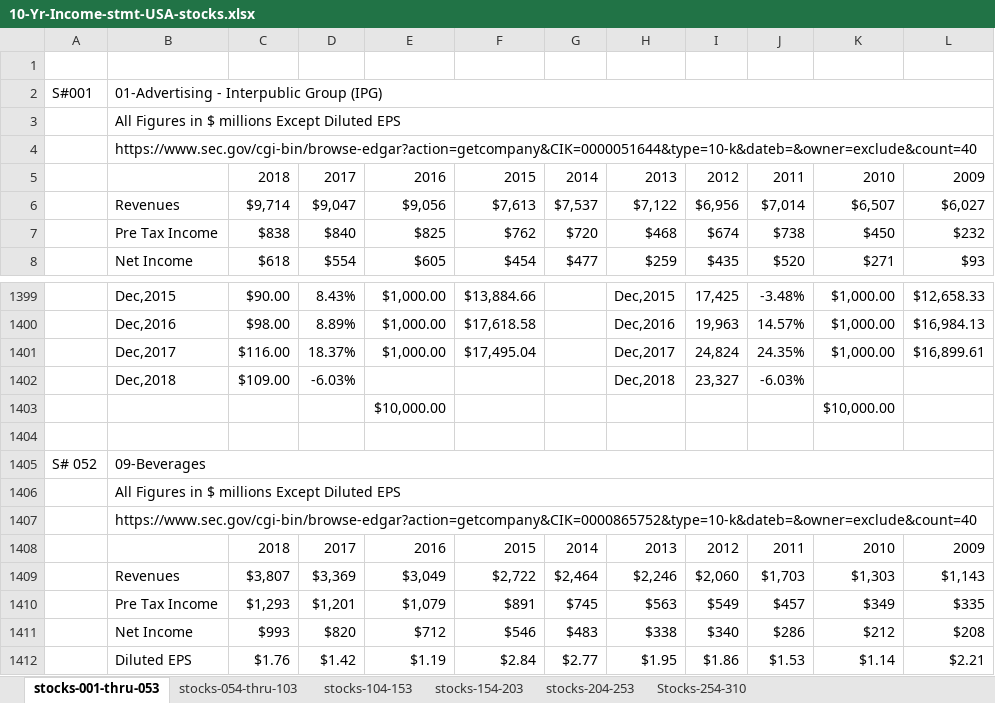
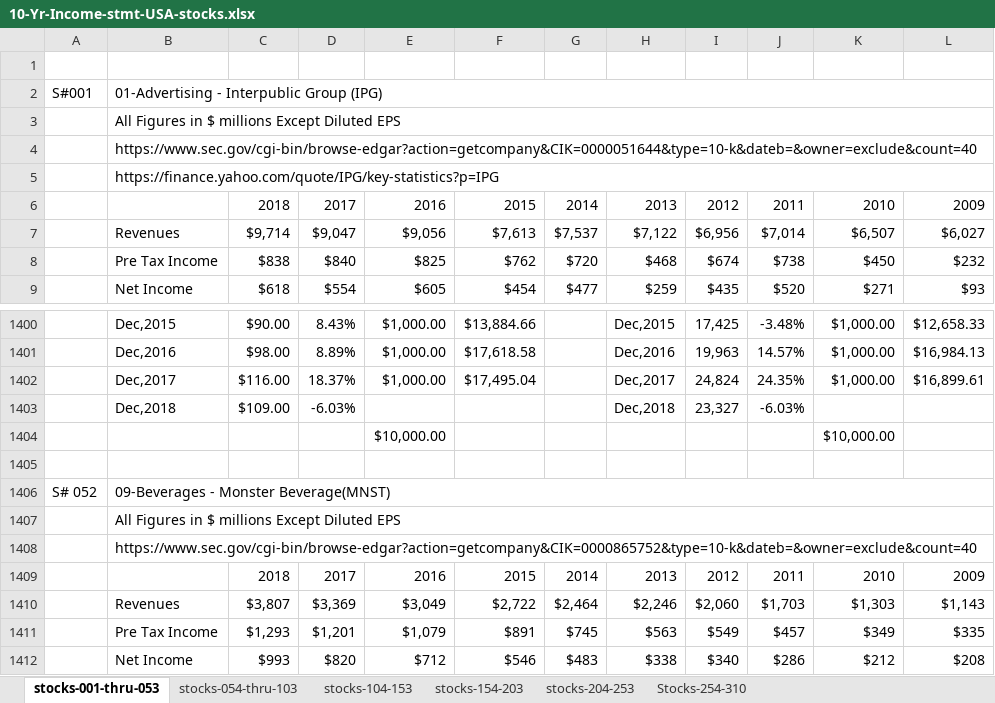
Before and after one commit to flathtml/Dowlogic, an Excel workbook: 10-Yr-Income-stmt-USA-stocks.xlsx, sheet stocks-001-thru-053, drawn as a sheet; only a part is shown, gaps mark what is left out; the shorter side is filled out with more unchanged rows; values as stored, in another font and other column widths than the file's, no cell formats; addresses are those after the commit; the diff names each change by its address in the sheet, - before the commit and + after, or states it on an @@ line.

```diff
--- a/10-Yr-Income-stmt-USA-stocks.xlsx (sheet stocks-001-thru-053)
+++ b/10-Yr-Income-stmt-USA-stocks.xlsx (sheet stocks-001-thru-053)
+row 5:  | https://finance.yahoo.com/quote/IPG/key-statistics?p=IPG
-B1406: 09-Beverages
+B1406: 09-Beverages - Monster Beverage(MNST)
```
Also changed, not shown: sheet Stocks-254-310, sheet stocks-104-153, sheet stocks-054-thru-103, sheet stocks-204-253, sheet stocks-154-203, cell formats, formulas that keep their value.
